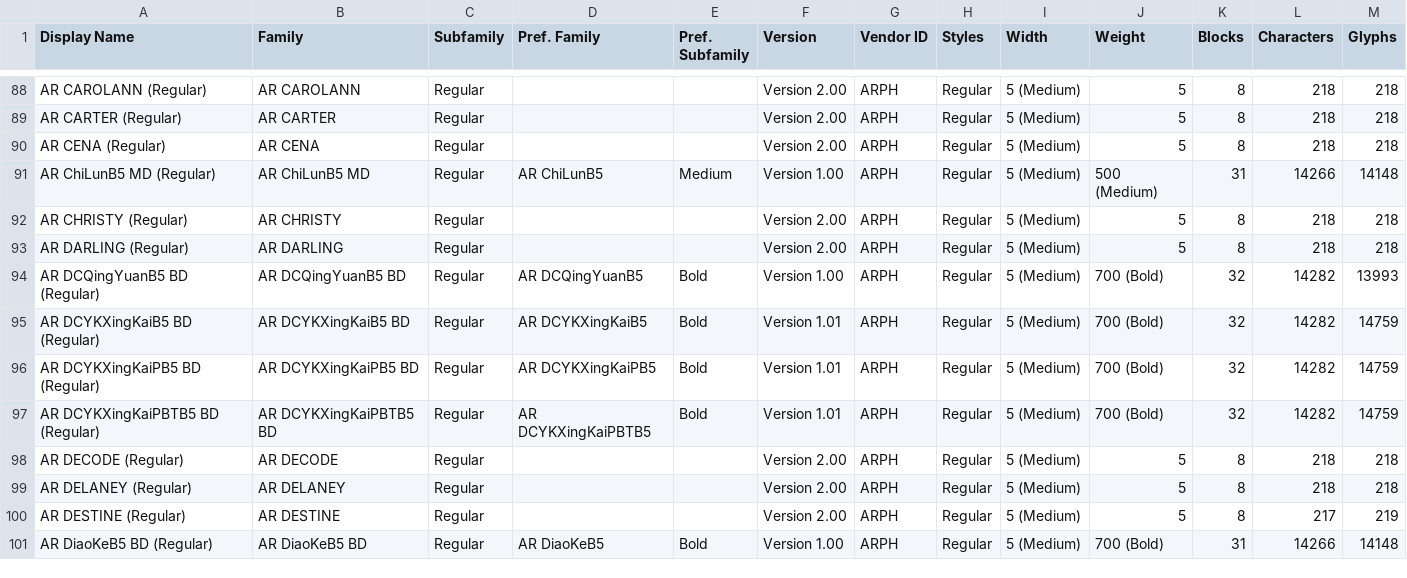
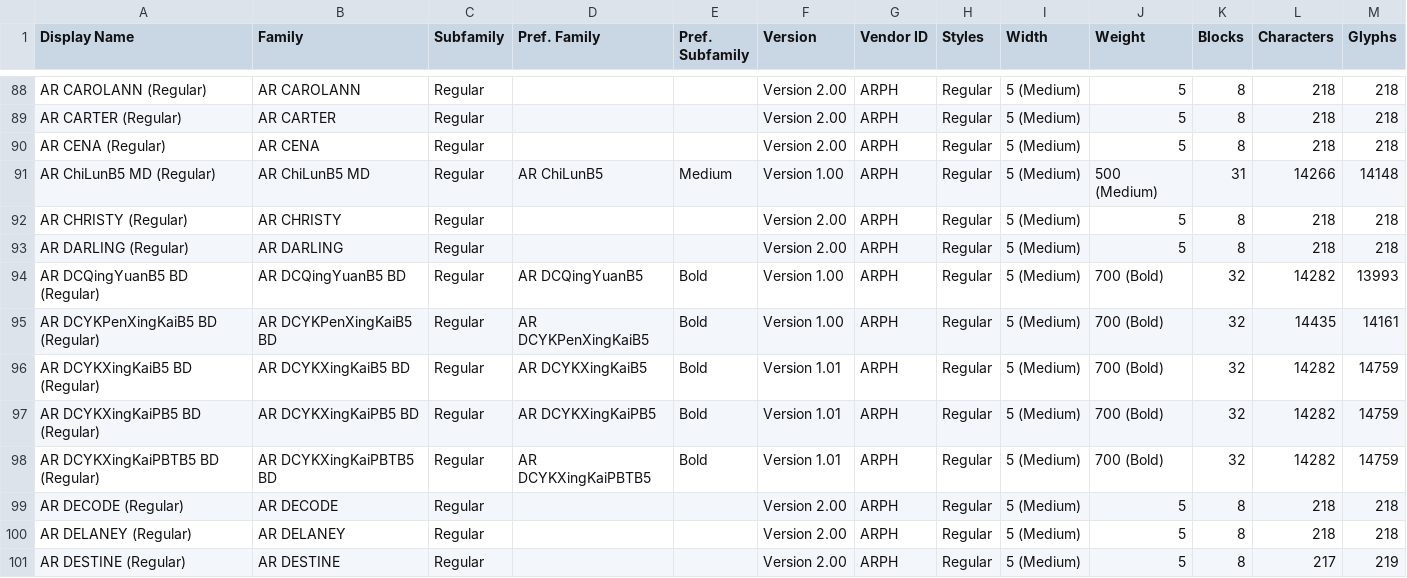
Before and after one commit to font-development/ARPHFonts, a CSV file: ARPHFonts.csv, drawn as a sheet; only a part is shown, gaps mark what is left out; the shorter side is filled out with more unchanged rows.

```diff
--- a/ARPHFonts.csv
+++ b/ARPHFonts.csv
@@ -94,2 +94,3 @@ AR DARLING (Regular),AR DARLING,Regular,,,Version 2.00,ARPH,Regular,5 (Medium),5
 AR DCQingYuanB5 BD (Regular),AR DCQingYuanB5 BD,Regular,AR DCQingYuanB5,Bold,Version 1.00,ARPH,Regular,5 (Medium),700 (Bold),32,14282,13993
+AR DCYKPenXingKaiB5 BD (Regular),AR DCYKPenXingKaiB5 BD,Regular,AR DCYKPenXingKaiB5,Bold,Version 1.00,ARPH,Regular,5 (Medium),700 (Bold),32,14435,14161
 AR DCYKXingKaiB5 BD (Regular),AR DCYKXingKaiB5 BD,Regular,AR DCYKXingKaiB5,Bold,Version 1.01,ARPH,Regular,5 (Medium),700 (Bold),32,14282,14759
```
Also changed, not shown: ARPHFontsList.csv, 1 other file.
